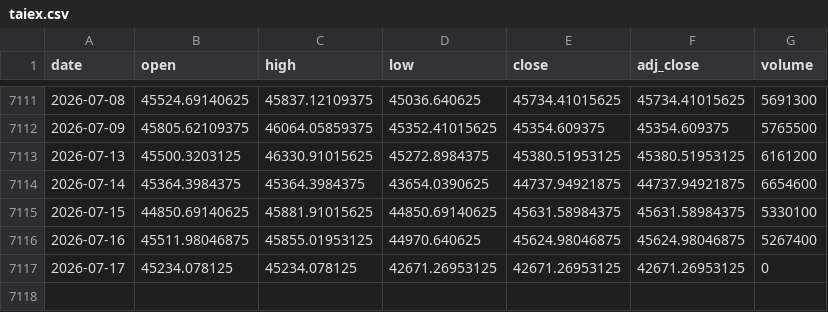
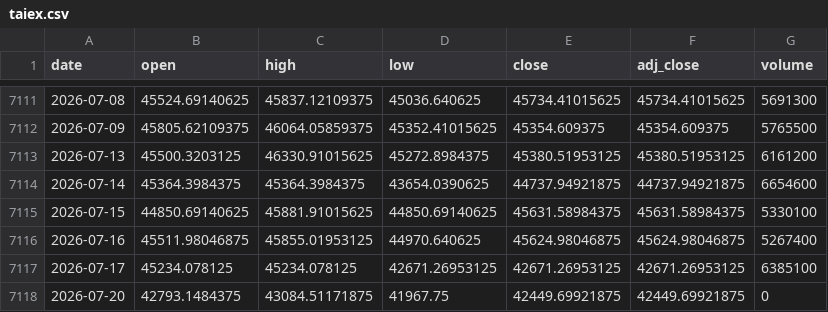
Before and after one commit to moneyorz/taiex-00631l-signal, a CSV file: data/taiex.csv, drawn as a sheet; only a part is shown, gaps mark what is left out.

```diff
--- a/data/taiex.csv
+++ b/data/taiex.csv
@@ -7116,2 +7116,3 @@ date,open,high,low,close,adj_close,volume
 2026-07-16,45511.98046875,45855.01953125,44970.640625,45624.98046875,45624.98046875,5267400
-2026-07-17,45234.078125,45234.078125,42671.26953125,42671.26953125,42671.26953125,0
+2026-07-17,45234.078125,45234.078125,42671.26953125,42671.26953125,42671.26953125,6385100
+2026-07-20,42793.1484375,43084.51171875,41967.75,42449.69921875,42449.69921875,0
```
Also changed, not shown: 1 other file.
